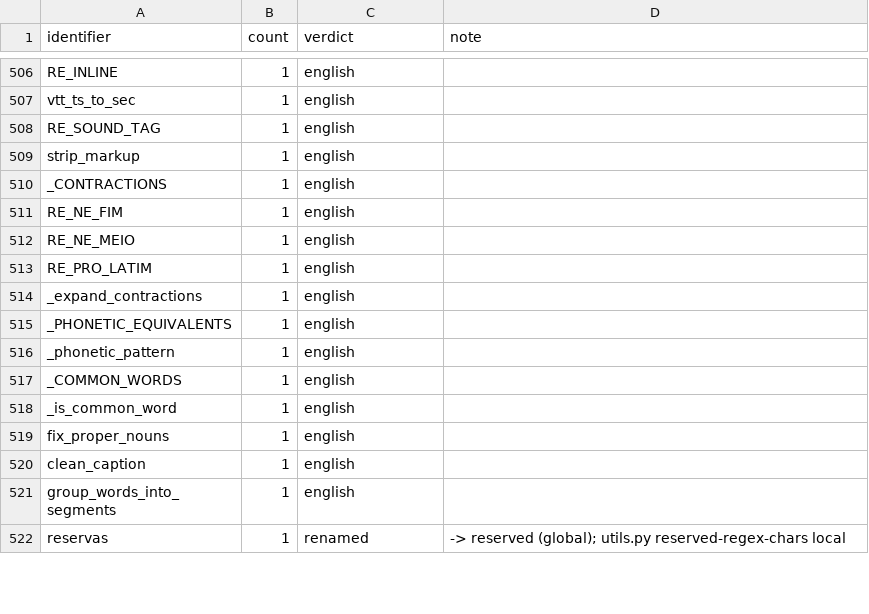
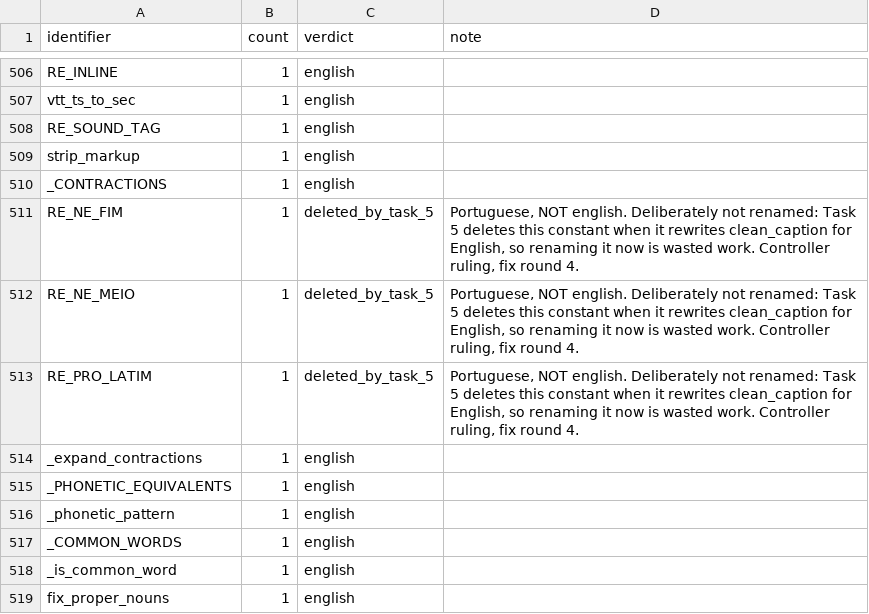
Before and after one commit to fernandoduro/talaria, a TSV file: docs/plans/phase-1-inputs/identifier-verdicts.tsv, drawn as a sheet; only a part is shown, gaps mark what is left out; the shorter side is filled out with more unchanged rows.

```diff
--- a/docs/plans/phase-1-inputs/identifier-verdicts.tsv
+++ b/docs/plans/phase-1-inputs/identifier-verdicts.tsv
@@ -510,5 +510,5 @@ strip_markup	1	english
 _CONTRACTIONS	1	english	
-RE_NE_FIM	1	english	
-RE_NE_MEIO	1	english	
-RE_PRO_LATIM	1	english	
+RE_NE_FIM	1	deleted_by_task_5	Portuguese, NOT english. Deliberately not renamed: Task 5 deletes this constant when it rewrites clean_caption for English, so renaming it now is wasted work. Controller ruling, fix round 4.
+RE_NE_MEIO	1	deleted_by_task_5	Portuguese, NOT english. Deliberately not renamed: Task 5 deletes this constant when it rewrites clean_caption for English, so renaming it now is wasted work. Controller ruling, fix round 4.
+RE_PRO_LATIM	1	deleted_by_task_5	Portuguese, NOT english. Deliberately not renamed: Task 5 deletes this constant when it rewrites clean_caption for English, so renaming it now is wasted work. Controller ruling, fix round 4.
 _expand_contractions	1	english	
```
